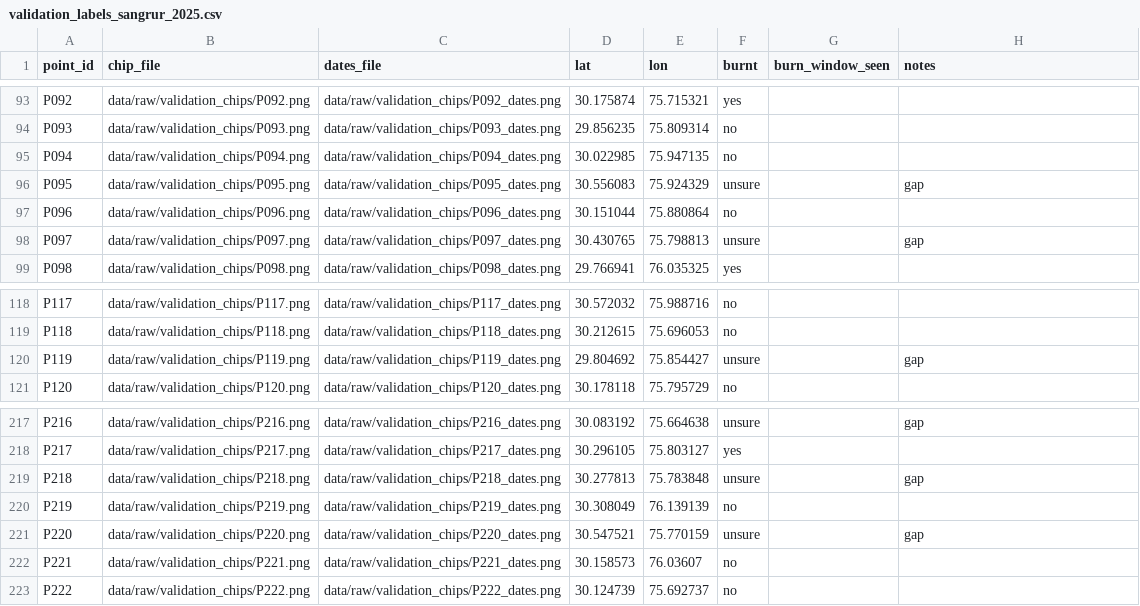
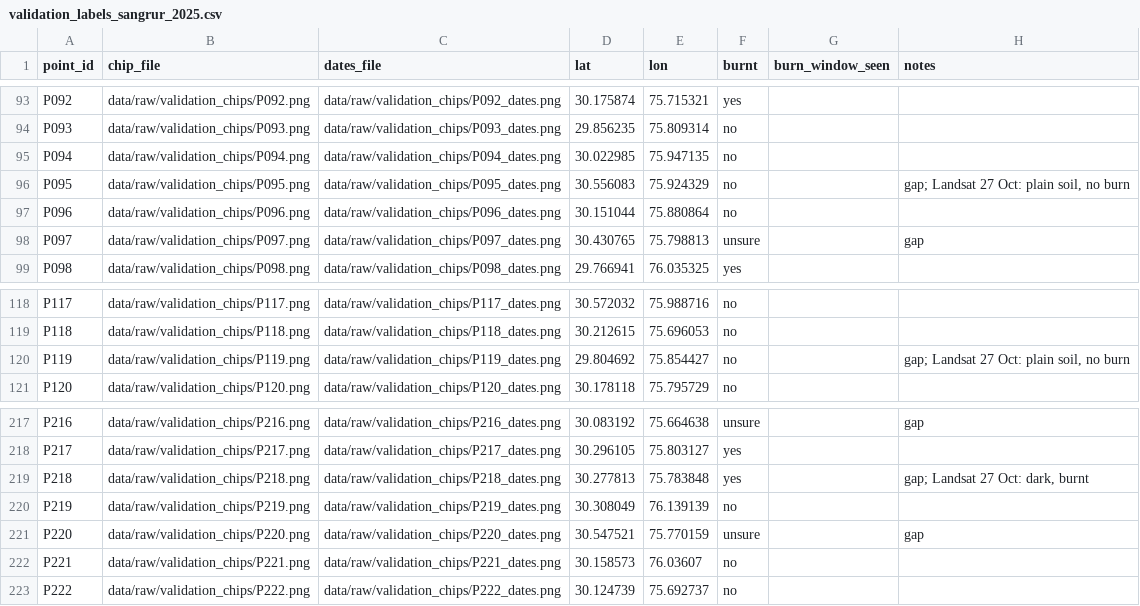
Before and after one commit to Panther2010/India-Space-Mission-Intelligence, a CSV file: data/processed/validation_labels_sangrur_2025.csv, drawn as a sheet; only a part is shown, gaps mark what is left out.

```diff
--- a/data/processed/validation_labels_sangrur_2025.csv
+++ b/data/processed/validation_labels_sangrur_2025.csv
@@ -95,3 +95,3 @@ P093,data/raw/validation_chips/P093.png,data/raw/validation_chips/P093_dates.png
 P094,data/raw/validation_chips/P094.png,data/raw/validation_chips/P094_dates.png,30.022985,75.947135,no,,
-P095,data/raw/validation_chips/P095.png,data/raw/validation_chips/P095_dates.png,30.556083,75.924329,unsure,,gap
+P095,data/raw/validation_chips/P095.png,data/raw/validation_chips/P095_dates.png,30.556083,75.924329,no,,"gap; Landsat 27 Oct: plain soil, no burn"
 P096,data/raw/validation_chips/P096.png,data/raw/validation_chips/P096_dates.png,30.151044,75.880864,no,,
@@ -119,3 +119,3 @@ P117,data/raw/validation_chips/P117.png,data/raw/validation_chips/P117_dates.png
 P118,data/raw/validation_chips/P118.png,data/raw/validation_chips/P118_dates.png,30.212615,75.696053,no,,
-P119,data/raw/validation_chips/P119.png,data/raw/validation_chips/P119_dates.png,29.804692,75.854427,unsure,,gap
+P119,data/raw/validation_chips/P119.png,data/raw/validation_chips/P119_dates.png,29.804692,75.854427,no,,"gap; Landsat 27 Oct: plain soil, no burn"
 P120,data/raw/validation_chips/P120.png,data/raw/validation_chips/P120_dates.png,30.178118,75.795729,no,,
@@ -218,3 +218,3 @@ P216,data/raw/validation_chips/P216.png,data/raw/validation_chips/P216_dates.png
 P217,data/raw/validation_chips/P217.png,data/raw/validation_chips/P217_dates.png,30.296105,75.803127,yes,,
-P218,data/raw/validation_chips/P218.png,data/raw/validation_chips/P218_dates.png,30.277813,75.783848,unsure,,gap
+P218,data/raw/validation_chips/P218.png,data/raw/validation_chips/P218_dates.png,30.277813,75.783848,yes,,"gap; Landsat 27 Oct: dark, burnt"
 P219,data/raw/validation_chips/P219.png,data/raw/validation_chips/P219_dates.png,30.308049,76.139139,no,,
```
Also changed, not shown: data/processed/burn_rule_calibration_grid_sangrur_2025.csv, data/processed/validation_accuracy_sangrur_2025.csv, 6 other files.
